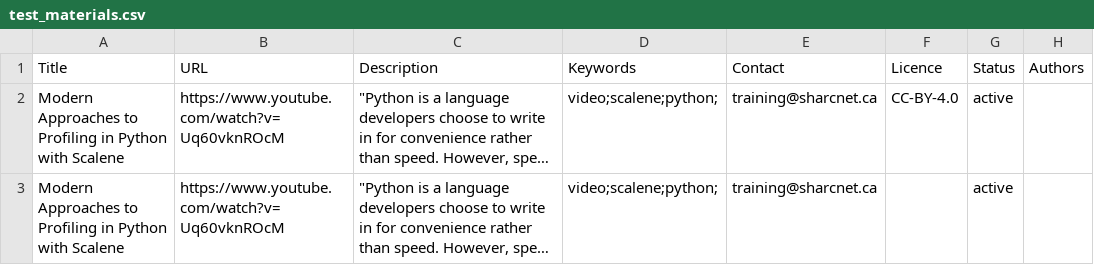
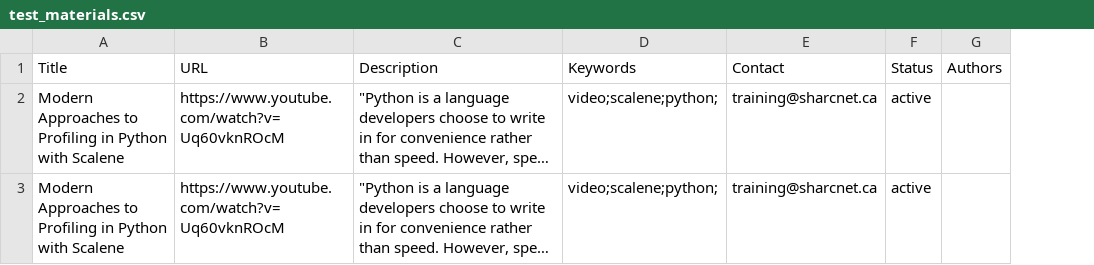
Before and after one commit to ualberta-rcg/explora_test, a CSV file: test_materials.csv, drawn as a sheet; only a part is shown; long unchanged cells end in …; the diff names each change by its address in the sheet, - before the commit and + after, or states it on an @@ line.

Commit message:
Update test_materials.csv
Try another one to fail.

```diff
--- a/test_materials.csv
+++ b/test_materials.csv
-column F (Licence), row 2: CC-BY-4.0
```
